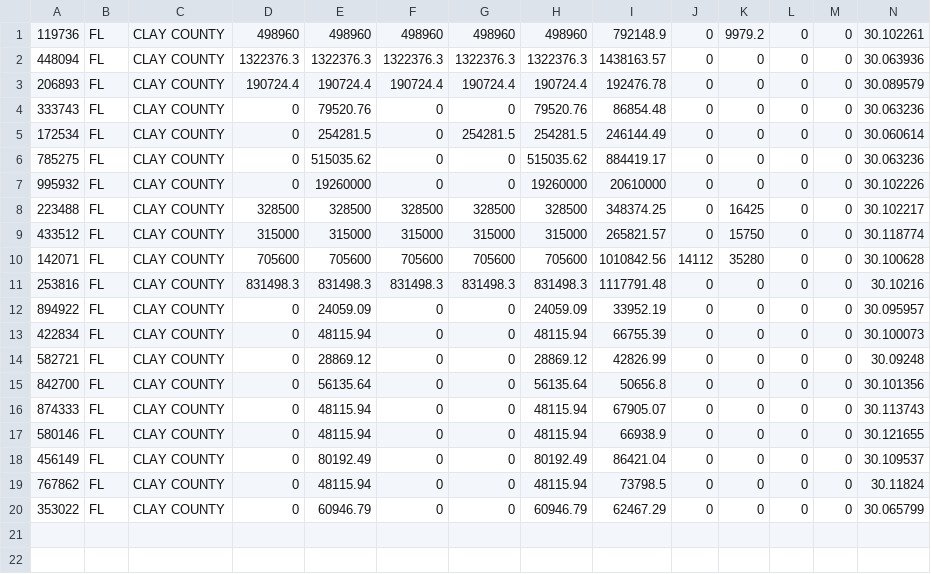
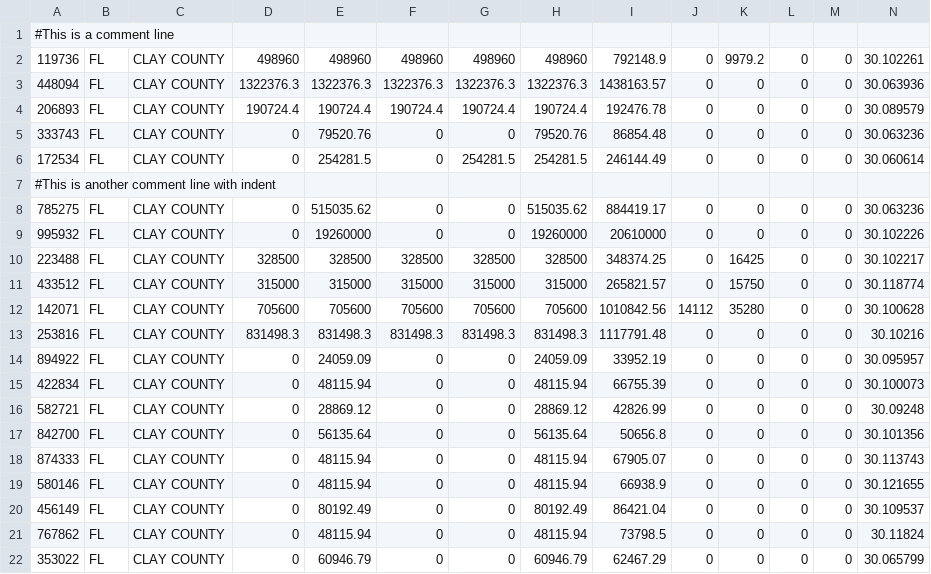
Before and after one commit to haifenghuang/monkey, a CSV file: examples/linqSample.csv, drawn as a sheet; only a part is shown; rows hold the shown columns only; the diff names each change by its address in the sheet, - before the commit and + after, or states it on an @@ line.

Commit message:
Refactoring 'linq for file' logic' and update README

```diff
--- a/examples/linqSample.csv
+++ b/examples/linqSample.csv
+row 1: #This is a comment line
+row 7: #This is another comment line with indent
```
Also changed, not shown: 4 other files.
